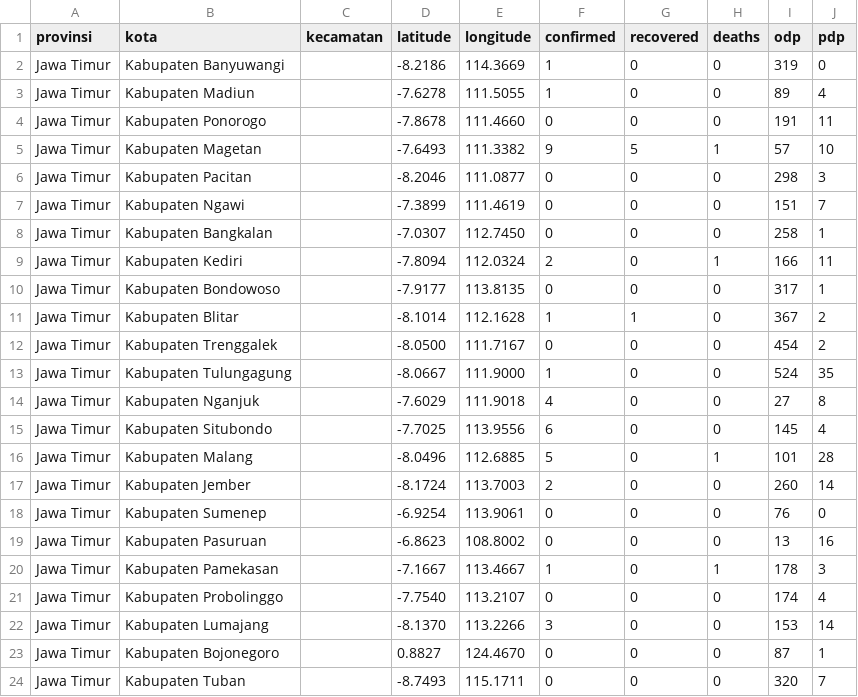
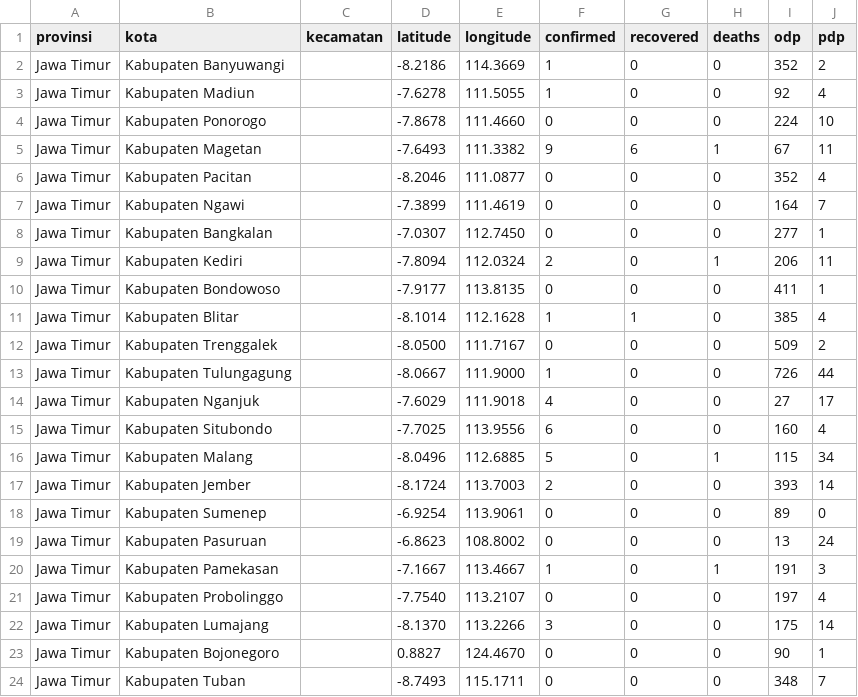
Before and after one commit to yogamuris/covid_indo_data, a CSV file: Provinsi/Jawa Timur.csv, drawn as a sheet; only a part is shown; the diff covers the shown part only.

Commit message:
Update Jawa Timur.csv

```diff
--- a/Provinsi/Jawa Timur.csv
+++ b/Provinsi/Jawa Timur.csv
@@ -1,24 +1,24 @@
 provinsi,kota,kecamatan,latitude,longitude,confirmed,recovered,deaths,odp,pdp
-Jawa Timur,Kabupaten Banyuwangi,,-8.2186,114.3669,1,0,0,319,0
-Jawa Timur,Kabupaten Madiun,,-7.6278,111.5055,1,0,0,89,4
-Jawa Timur,Kabupaten Ponorogo,,-7.8678,111.4660,0,0,0,191,11
-Jawa Timur,Kabupaten Magetan,,-7.6493,111.3382,9,5,1,57,10
-Jawa Timur,Kabupaten Pacitan,,-8.2046,111.0877,0,0,0,298,3
-Jawa Timur,Kabupaten Ngawi,,-7.3899,111.4619,0,0,0,151,7
-Jawa Timur,Kabupaten Bangkalan,,-7.0307,112.7450,0,0,0,258,1
-Jawa Timur,Kabupaten Kediri,,-7.8094,112.0324,2,0,1,166,11
-Jawa Timur,Kabupaten Bondowoso,,-7.9177,113.8135,0,0,0,317,1
-Jawa Timur,Kabupaten Blitar,,-8.1014,112.1628,1,1,0,367,2
-Jawa Timur,Kabupaten Trenggalek,,-8.0500,111.7167,0,0,0,454,2
-Jawa Timur,Kabupaten Tulungagung,,-8.0667,111.9000,1,0,0,524,35
-Jawa Timur,Kabupaten Nganjuk,,-7.6029,111.9018,4,0,0,27,8
-Jawa Timur,Kabupaten Situbondo,,-7.7025,113.9556,6,0,0,145,4
-Jawa Timur,Kabupaten Malang,,-8.0496,112.6885,5,0,1,101,28
-Jawa Timur,Kabupaten Jember,,-8.1724,113.7003,2,0,0,260,14
-Jawa Timur,Kabupaten Sumenep,,-6.9254,113.9061,0,0,0,76,0
-Jawa Timur,Kabupaten Pasuruan,,-6.8623,108.8002,0,0,0,13,16
-Jawa Timur,Kabupaten Pamekasan,,-7.1667,113.4667,1,0,1,178,3
-Jawa Timur,Kabupaten Probolinggo,,-7.7540,113.2107,0,0,0,174,4
-Jawa Timur,Kabupaten Lumajang,,-8.1370,113.2266,3,0,0,153,14
-Jawa Timur,Kabupaten Bojonegoro,,0.8827,124.4670,0,0,0,87,1
-Jawa Timur,Kabupaten Tuban,,-8.7493,115.1711,0,0,0,320,7
+Jawa Timur,Kabupaten Banyuwangi,,-8.2186,114.3669,1,0,0,352,2
+Jawa Timur,Kabupaten Madiun,,-7.6278,111.5055,1,0,0,92,4
+Jawa Timur,Kabupaten Ponorogo,,-7.8678,111.4660,0,0,0,224,10
+Jawa Timur,Kabupaten Magetan,,-7.6493,111.3382,9,6,1,67,11
+Jawa Timur,Kabupaten Pacitan,,-8.2046,111.0877,0,0,0,352,4
+Jawa Timur,Kabupaten Ngawi,,-7.3899,111.4619,0,0,0,164,7
+Jawa Timur,Kabupaten Bangkalan,,-7.0307,112.7450,0,0,0,277,1
+Jawa Timur,Kabupaten Kediri,,-7.8094,112.0324,2,0,1,206,11
+Jawa Timur,Kabupaten Bondowoso,,-7.9177,113.8135,0,0,0,411,1
+Jawa Timur,Kabupaten Blitar,,-8.1014,112.1628,1,1,0,385,4
+Jawa Timur,Kabupaten Trenggalek,,-8.0500,111.7167,0,0,0,509,2
+Jawa Timur,Kabupaten Tulungagung,,-8.0667,111.9000,1,0,0,726,44
+Jawa Timur,Kabupaten Nganjuk,,-7.6029,111.9018,4,0,0,27,17
+Jawa Timur,Kabupaten Situbondo,,-7.7025,113.9556,6,0,0,160,4
+Jawa Timur,Kabupaten Malang,,-8.0496,112.6885,5,0,1,115,34
+Jawa Timur,Kabupaten Jember,,-8.1724,113.7003,2,0,0,393,14
+Jawa Timur,Kabupaten Sumenep,,-6.9254,113.9061,0,0,0,89,0
+Jawa Timur,Kabupaten Pasuruan,,-6.8623,108.8002,0,0,0,13,24
+Jawa Timur,Kabupaten Pamekasan,,-7.1667,113.4667,1,0,1,191,3
+Jawa Timur,Kabupaten Probolinggo,,-7.7540,113.2107,0,0,0,197,4
+Jawa Timur,Kabupaten Lumajang,,-8.1370,113.2266,3,0,0,175,14
+Jawa Timur,Kabupaten Bojonegoro,,0.8827,124.4670,0,0,0,90,1
+Jawa Timur,Kabupaten Tuban,,-8.7493,115.1711,0,0,0,348,7
```
Also changed, not shown: 24 edited cells elsewhere in this file.
